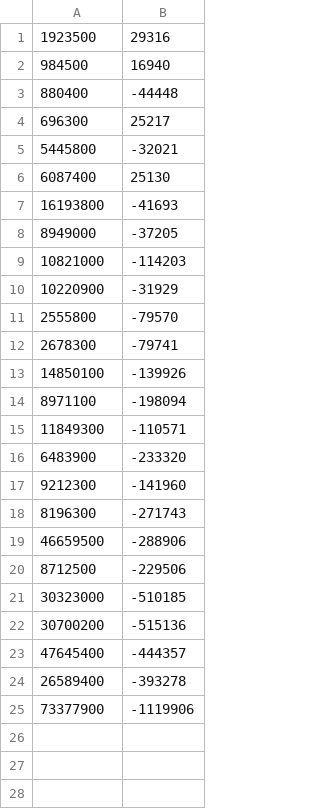
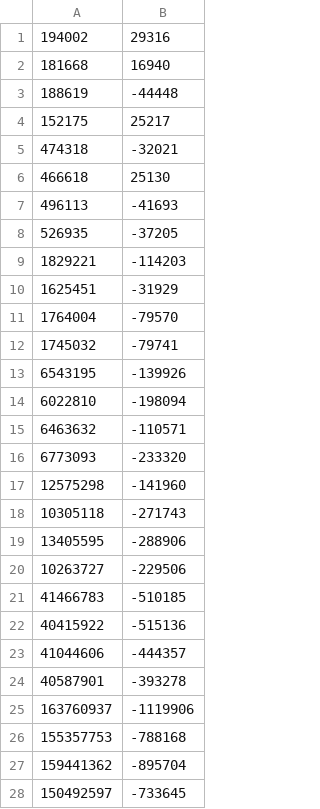
Before and after one commit to Pirhan/2021-2022-advanced-algorithms, a CSV file: Lab1/RESULTS/Kruskal.csv, drawn as a sheet; only a part is shown; the diff covers the shown part only.

```diff
--- a/Lab1/RESULTS/Kruskal.csv
+++ b/Lab1/RESULTS/Kruskal.csv
@@ -1,25 +1,28 @@
-1923500	29316
-984500	16940
-880400	-44448
-696300	25217
-5445800	-32021
-6087400	25130
-16193800	-41693
-8949000	-37205
-10821000	-114203
-10220900	-31929
-2555800	-79570
-2678300	-79741
-14850100	-139926
-8971100	-198094
-11849300	-110571
-6483900	-233320
-9212300	-141960
-8196300	-271743
-46659500	-288906
-8712500	-229506
-30323000	-510185
-30700200	-515136
-47645400	-444357
-26589400	-393278
-73377900	-1119906
+194002	29316
+181668	16940
+188619	-44448
+152175	25217
+474318	-32021
+466618	25130
+496113	-41693
+526935	-37205
+1829221	-114203
+1625451	-31929
+1764004	-79570
+1745032	-79741
+6543195	-139926
+6022810	-198094
+6463632	-110571
+6773093	-233320
+12575298	-141960
+10305118	-271743
+13405595	-288906
+10263727	-229506
+41466783	-510185
+40415922	-515136
+41044606	-444357
+40587901	-393278
+163760937	-1119906
+155357753	-788168
+159441362	-895704
+150492597	-733645
```
Also changed, not shown: 32 added rows elsewhere in this file, Lab1/RESULTS/Kruskal_Eff.csv, Lab1/RESULTS/Prim.csv, 10 other files.
